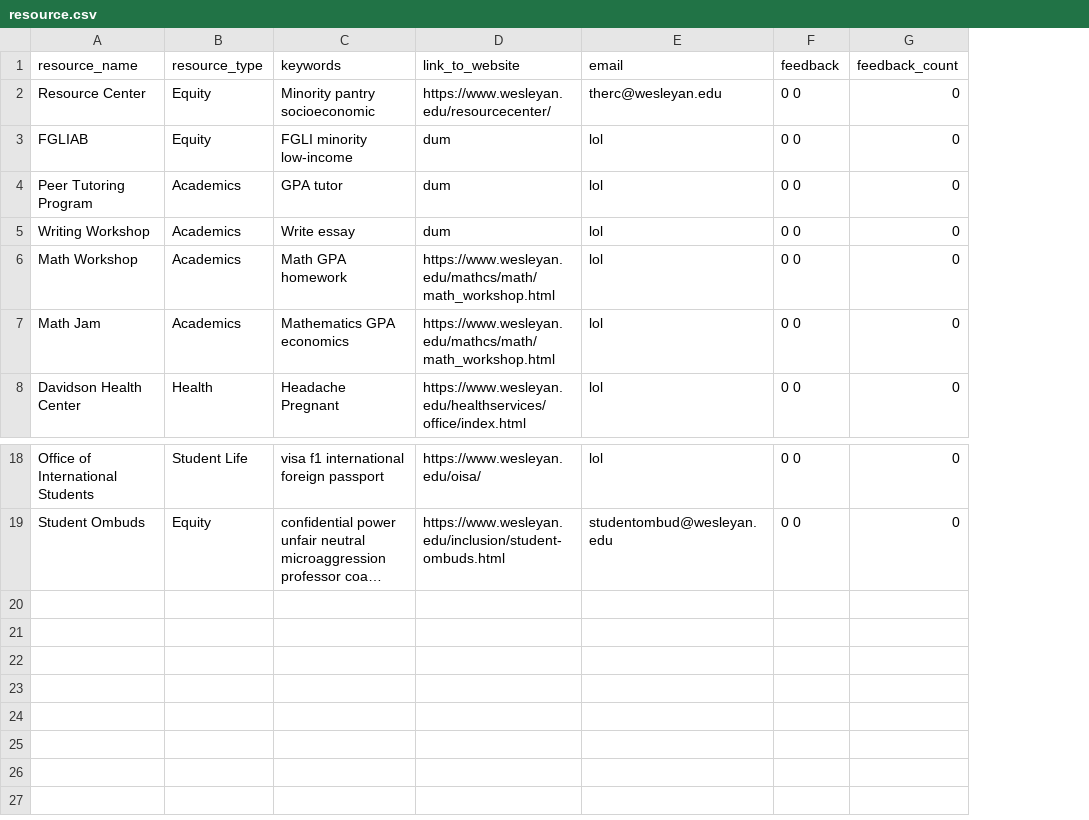
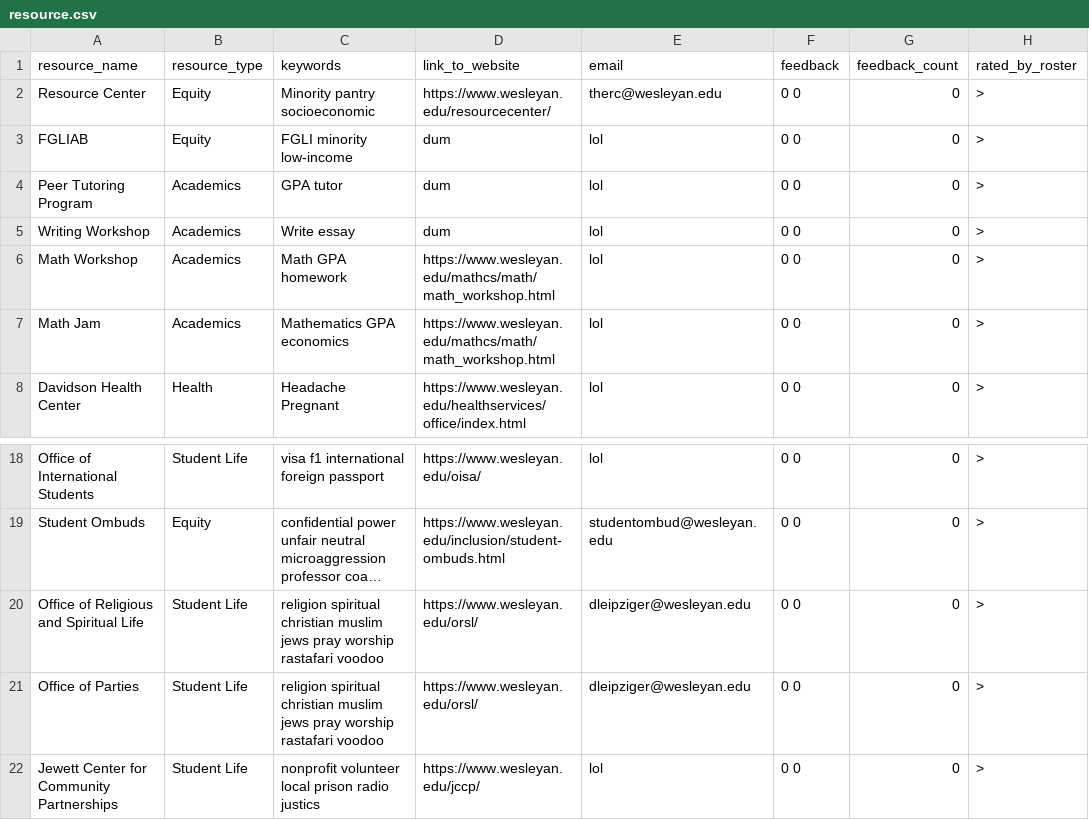
Before and after one commit to Romani20/resource-generator, a CSV file: resource.csv, drawn as a sheet; only a part is shown, gaps mark what is left out; long unchanged cells end in …; the diff names each change by its address in the sheet, - before the commit and + after, or states it on an @@ line.

Commit message:
Updated to include default favlues for each res

```diff
--- a/resource.csv
+++ b/resource.csv
+column H (rated_by_roster), rows 2-8: all >; rows 18-19: > | >
+row 20: Office of Religious and Spiritual Life | Student Life | religion spiritual christian muslim jews pray worship rastafari voodoo | https://www.wesleyan.edu/orsl/ | dleipziger@wesleyan.edu | 0 0 | 0 | >
+row 21: Office of Parties | Student Life | religion spiritual christian muslim jews pray worship rastafari voodoo | https://www.wesleyan.edu/orsl/ | dleipziger@wesleyan.edu | 0 0 | 0 | >
+row 22: Jewett Center for Community Partnerships | Student Life | nonprofit volunteer local prison radio justics | https://www.wesleyan.edu/jccp/ | lol | 0 0 | 0 | >
```
